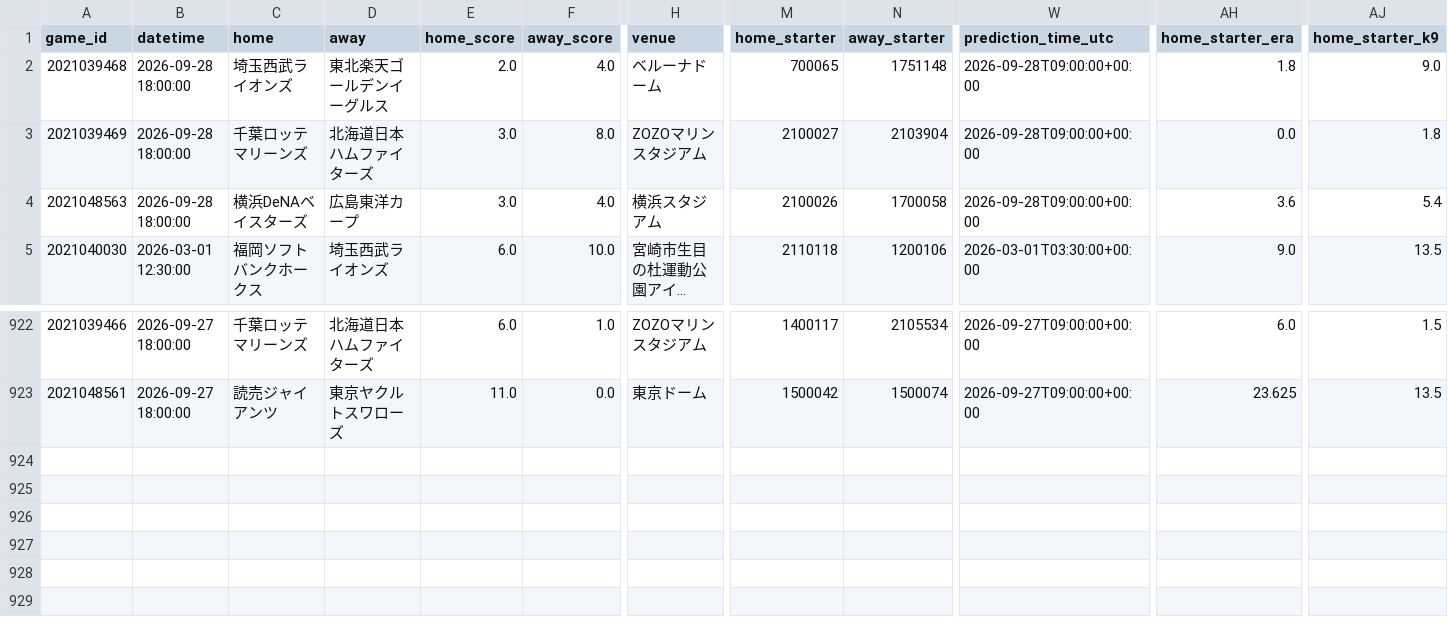
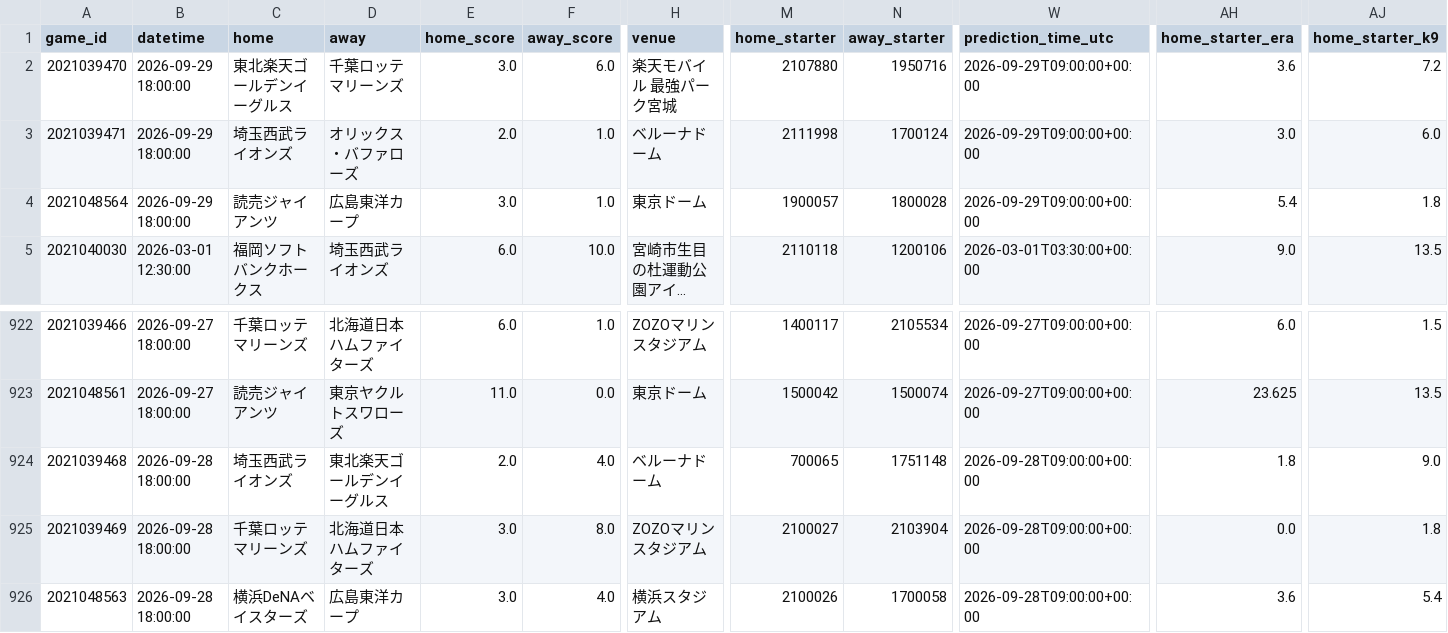
Before and after one commit to sasasotaro1202-star/Baseball, a CSV file: data/npb_games/2026_multi_source_pbp.csv, drawn as a sheet; only a part is shown, gaps mark what is left out; long unchanged cells end in …; addresses are those after the commit; rows hold the shown columns only; the diff covers the shown part only; the diff names each change by its address in the sheet, - before the commit and + after, or states it on an @@ line.

```diff
--- a/data/npb_games/2026_multi_source_pbp.csv
+++ b/data/npb_games/2026_multi_source_pbp.csv
+row 2: 2021039470 | 2026-09-29 18:00:00 | 東北楽天ゴールデンイーグルス | 千葉ロッテマリーンズ | 3.0 | 6.0 | 楽天モバイル 最強パーク宮城 | 2107880 | 1950716 | 2026-09-29T09:00:00+00:00 | 3.6 | 7.2
+row 3: 2021039471 | 2026-09-29 18:00:00 | 埼玉西武ライオンズ | オリックス・バファローズ | 2.0 | 1.0 | ベルーナドーム | 2111998 | 1700124 | 2026-09-29T09:00:00+00:00 | 3.0 | 6.0
-A4 (game_id): 2021039468
+A4 (game_id): 2021048564
-B4 (datetime): 2026-09-28 18:00:00
+B4 (datetime): 2026-09-29 18:00:00
-C4 (home): 埼玉西武ライオンズ
+C4 (home): 読売ジャイアンツ
-D4 (away): 東北楽天ゴールデンイーグルス
+D4 (away): 広島東洋カープ
-E4 (home_score): 2.0
+E4 (home_score): 3.0
-F4 (away_score): 4.0
+F4 (away_score): 1.0
-H4 (venue): ベルーナドーム
+H4 (venue): 東京ドーム
-M4 (home_starter): 700065
+M4 (home_starter): 1900057
-N4 (away_starter): 1751148
+N4 (away_starter): 1800028
-W4 (prediction_time_utc): 2026-09-28T09:00:00+00:00
+W4 (prediction_time_utc): 2026-09-29T09:00:00+00:00
-AH4 (home_starter_era): 1.8
+AH4 (home_starter_era): 5.4
-AJ4 (home_starter_k9): 9.0
+AJ4 (home_starter_k9): 1.8
+row 924: 2021039468 | 2026-09-28 18:00:00 | 埼玉西武ライオンズ | 東北楽天ゴールデンイーグルス | 2.0 | 4.0 | ベルーナドーム | 700065 | 1751148 | 2026-09-28T09:00:00+00:00 | 1.8 | 9.0
@@ row 3 moved to row 925: 2021039469 @@
@@ row 4 moved to row 926: 2021048563 @@
```
Also changed, not shown: 13 edited cells elsewhere in this file, data/checkpoints/2026_game_enrichment.csv, data/source_coverage.csv, 11 other files.
